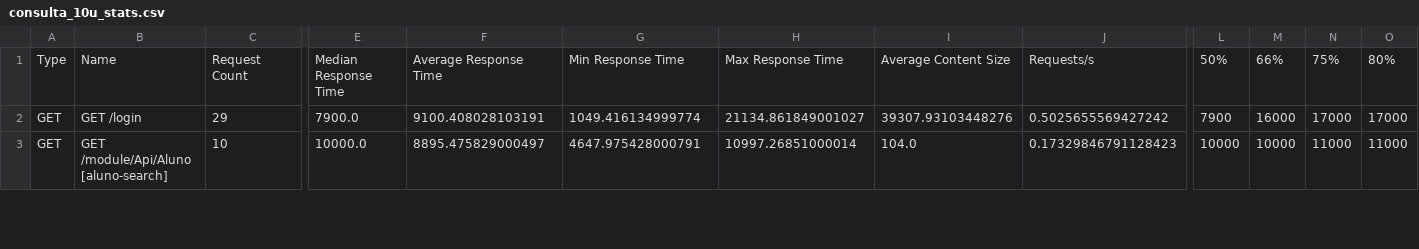
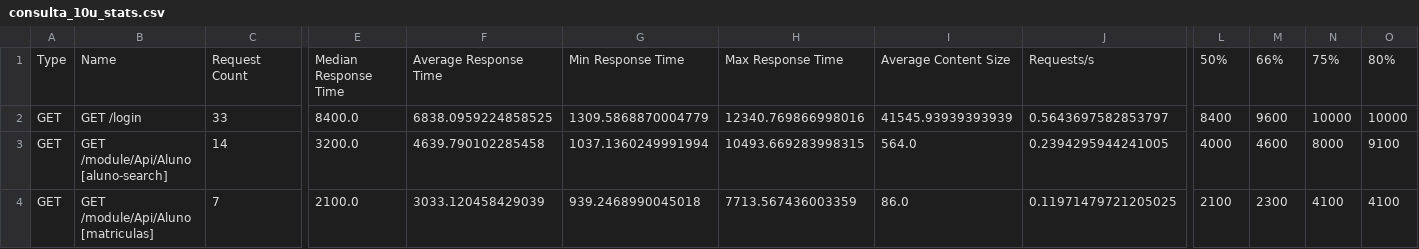
Before and after one commit to ThiagooCustodio/Testes-de-Performance-i-Educar, a CSV file: results/consulta_10u_stats.csv, drawn as a sheet; only a part is shown, gaps mark what is left out; rows hold the shown columns only; the diff covers the shown part only; the diff names each change by its address in the sheet, - before the commit and + after, or states it on an @@ line.

```diff
--- a/results/consulta_10u_stats.csv
+++ b/results/consulta_10u_stats.csv
-C2: 29
+C2: 33
-E2: 7900.0
+E2: 8400.0
-F2: 9100.408028103191
+F2: 6838.0959224858525
-G2: 1049.416134999774
+G2: 1309.5868870004779
-H2: 21134.861849001027
+H2: 12340.769866998016
-I2: 39307.93103448276
+I2: 41545.93939393939
-J2: 0.5025655569427242
+J2: 0.5643697582853797
-L2: 7900
+L2: 8400
-M2: 16000
+M2: 9600
-N2: 17000
+N2: 10000
-O2: 17000
+O2: 10000
-C3: 10
+C3: 14
-E3: 10000.0
+E3: 3200.0
-F3: 8895.475829000497
+F3: 4639.790102285458
-G3: 4647.975428000791
+G3: 1037.1360249991994
-H3: 10997.26851000014
+H3: 10493.669283998315
-I3: 104.0
+I3: 564.0
-J3: 0.17329846791128423
+J3: 0.2394295944241005
-L3: 10000
+L3: 4000
-M3: 10000
+M3: 4600
-N3: 11000
+N3: 8000
-O3: 11000
+O3: 9100
+row 4: GET | GET /module/Api/Aluno [matriculas] | 7 | 2100.0 | 3033.120458429039 | 939.2468990045018 | 7713.567436003359 | 86.0 | 0.11971479721205025 | 2100 | 2300 | 4100 | 4100
```
Also changed, not shown: 1 added row and 74 edited cells elsewhere in this file, results/aluno_1u_stats.csv, results/aluno_5u_stats_history.csv, 38 other files.
